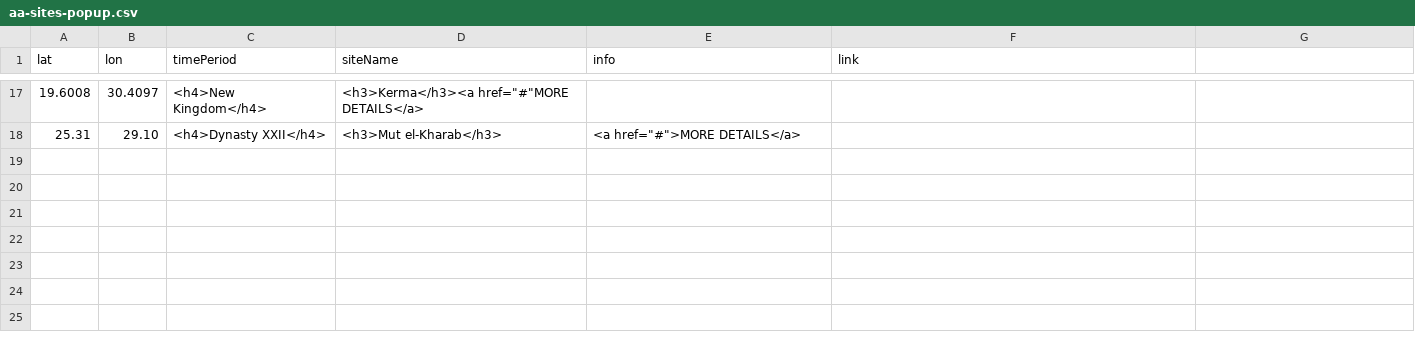
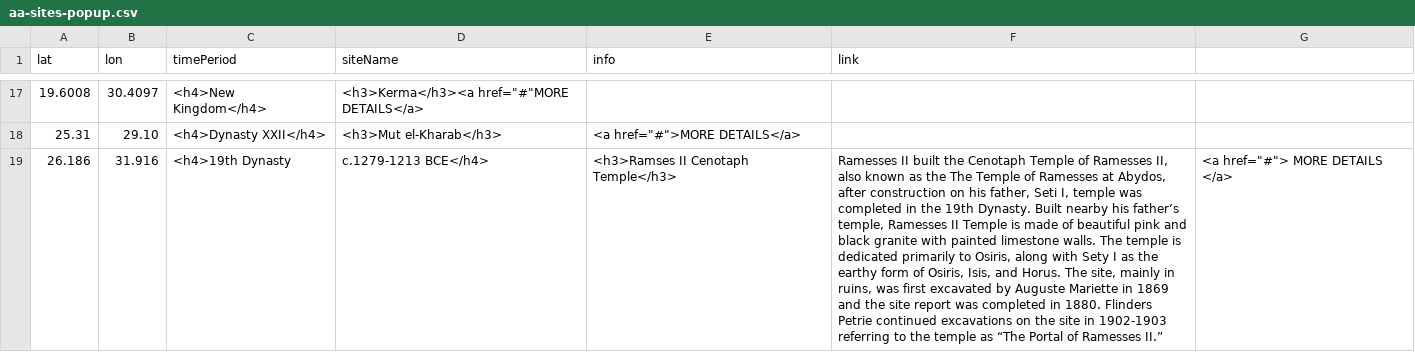
Before and after one commit to msu-anthropology/daea-fs14, a CSV file: sites/aa-sites-popup.csv, drawn as a sheet; only a part is shown, gaps mark what is left out; the diff names each change by its address in the sheet, - before the commit and + after, or states it on an @@ line.

Commit message:
Intro

```diff
--- a/sites/aa-sites-popup.csv
+++ b/sites/aa-sites-popup.csv
+row 19: 26.186 | 31.916 | <h4>19th Dynasty | c.1279-1213 BCE</h4> | <h3>Ramses II Cenotaph Temple</h3> | Ramesses II built the Cenotaph Temple of Ramesses II, also known as the The Temple of Ramesses at Abydos, after construction on his father, Seti I, temple was completed in the 19th Dynasty. Built nearby his father’s temple, Ramesses II Temple is made of beautiful pink and black granite with painted limestone walls. The temple is dedicated primarily to Osiris, along with Sety I as the earthy form of Osiris, Isis, and Horus. The site, mainly in ruins, was first excavated by Auguste Mariette in 1869 and the site report was completed in 1880. Flinders Petrie continued excavations on the site in 1902-1903 referring to the temple as “The Portal of Ramesses II.” | <a href="#"> MORE DETAILS </a>
```
